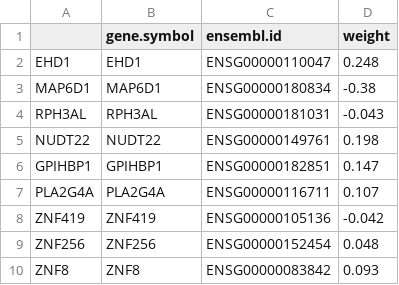
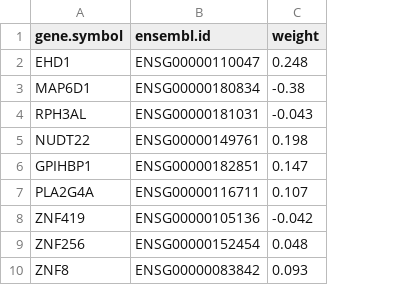
Before and after one commit to bhklab/genefu, a CSV file: inst/extdata/yoshihara2010_sig.csv, drawn as a sheet; only a part is shown; the diff names each change by its address in the sheet, - before the commit and + after, or states it on an @@ line.

```diff
--- a/inst/extdata/yoshihara2010_sig.csv
+++ b/inst/extdata/yoshihara2010_sig.csv
-column A, rows 2-10: EHD1 | MAP6D1 | RPH3AL | NUDT22 | GPIHBP1 | PLA2G4A | ZNF419 | ZNF256 | ZNF8
```
Also changed, not shown: inst/extdata/bentink2012_angiogenic.csv, inst/extdata/crijns2009_sig.csv, 3 other files.
